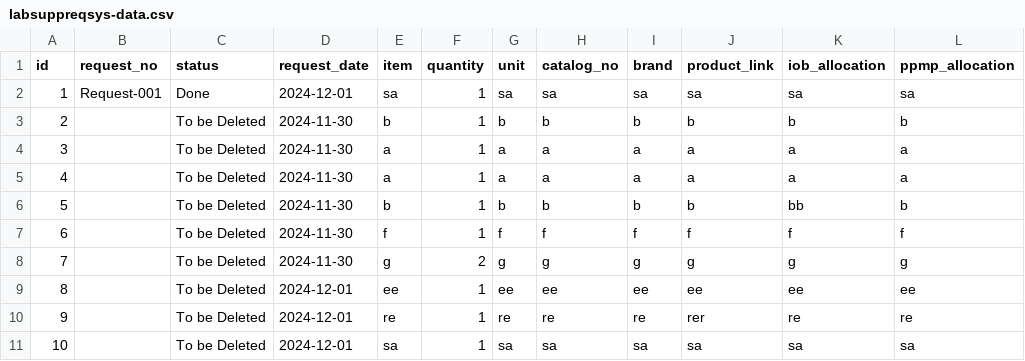
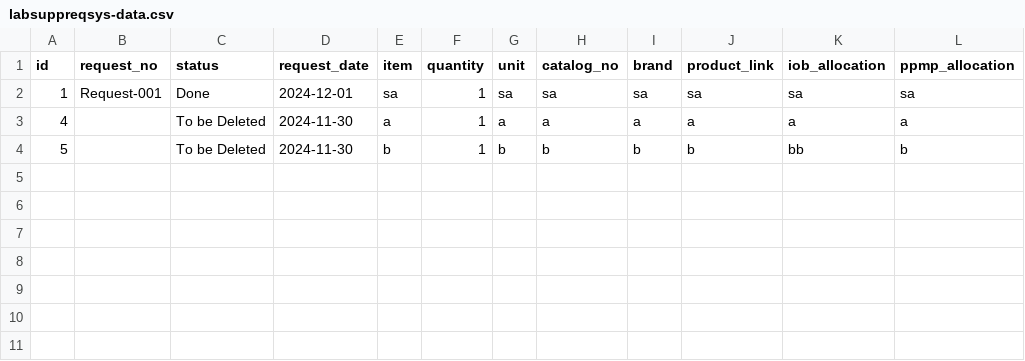
Before and after one commit to heyyysenpai/labsuppliesrequestsystem, a CSV file: labsuppreqsys-data.csv, drawn as a sheet.

Commit message:
fix admin single delete

```diff
--- a/labsuppreqsys-data.csv
+++ b/labsuppreqsys-data.csv
@@ -2,10 +2,3 @@ id,request_no,status,request_date,item,quantity,unit,catalog_no,brand,product_li
 1,Request-001,Done,2024-12-01,sa,1,sa,sa,sa,sa,sa,sa
-2,,To be Deleted,2024-11-30,b,1,b,b,b,b,b,b
-3,,To be Deleted,2024-11-30,a,1,a,a,a,a,a,a
 4,,To be Deleted,2024-11-30,a,1,a,a,a,a,a,a
 5,,To be Deleted,2024-11-30,b,1,b,b,b,b,bb,b
-6,,To be Deleted,2024-11-30,f,1,f,f,f,f,f,f
-7,,To be Deleted,2024-11-30,g,2,g,g,g,g,g,g
-8,,To be Deleted,2024-12-01,ee,1,ee,ee,ee,ee,ee,ee
-9,,To be Deleted,2024-12-01,re,1,re,re,re,rer,re,re
-10,,To be Deleted,2024-12-01,sa,1,sa,sa,sa,sa,sa,sa
```
Also changed, not shown: 1 other file.
